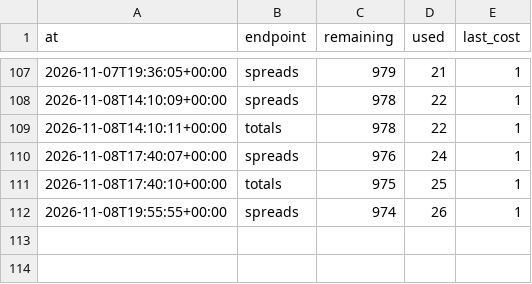
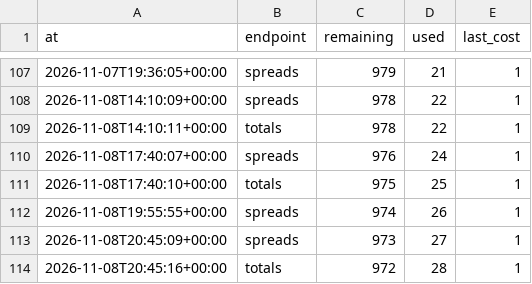
Before and after one commit to wbblanck/NFL_ATS, a CSV file: data/lines/api_usage.csv, drawn as a sheet; only a part is shown, gaps mark what is left out.

```diff
--- a/data/lines/api_usage.csv
+++ b/data/lines/api_usage.csv
@@ -112 +112,3 @@ at,endpoint,remaining,used,last_cost
 2026-11-08T19:55:55+00:00,spreads,974,26,1
+2026-11-08T20:45:09+00:00,spreads,973,27,1
+2026-11-08T20:45:16+00:00,totals,972,28,1
```
Also changed, not shown: data/predictions/predictions.csv, 3 other files.
